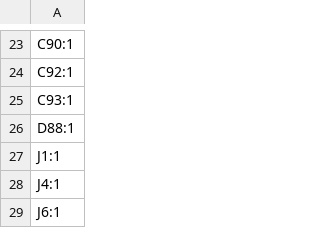
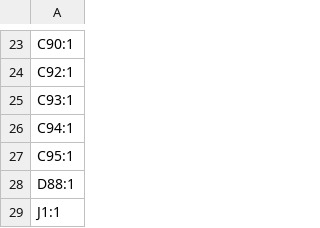
Before and after one commit to sonicavionics/4in, a CSV file: kicad/modules/sensors/production/designators.csv, drawn as a sheet; only a part is shown, gaps mark what is left out; the shorter side is filled out with more unchanged rows; the diff names each change by its address in the sheet, - before the commit and + after, or states it on an @@ line.

```diff
--- a/kicad/modules/sensors/production/designators.csv
+++ b/kicad/modules/sensors/production/designators.csv
+row 26: C94:1
+row 27: C95:1
```
Also changed, not shown: kicad/modules/sensors/production/bom.csv, kicad/modules/sensors/production/positions.csv, 5 other files.
